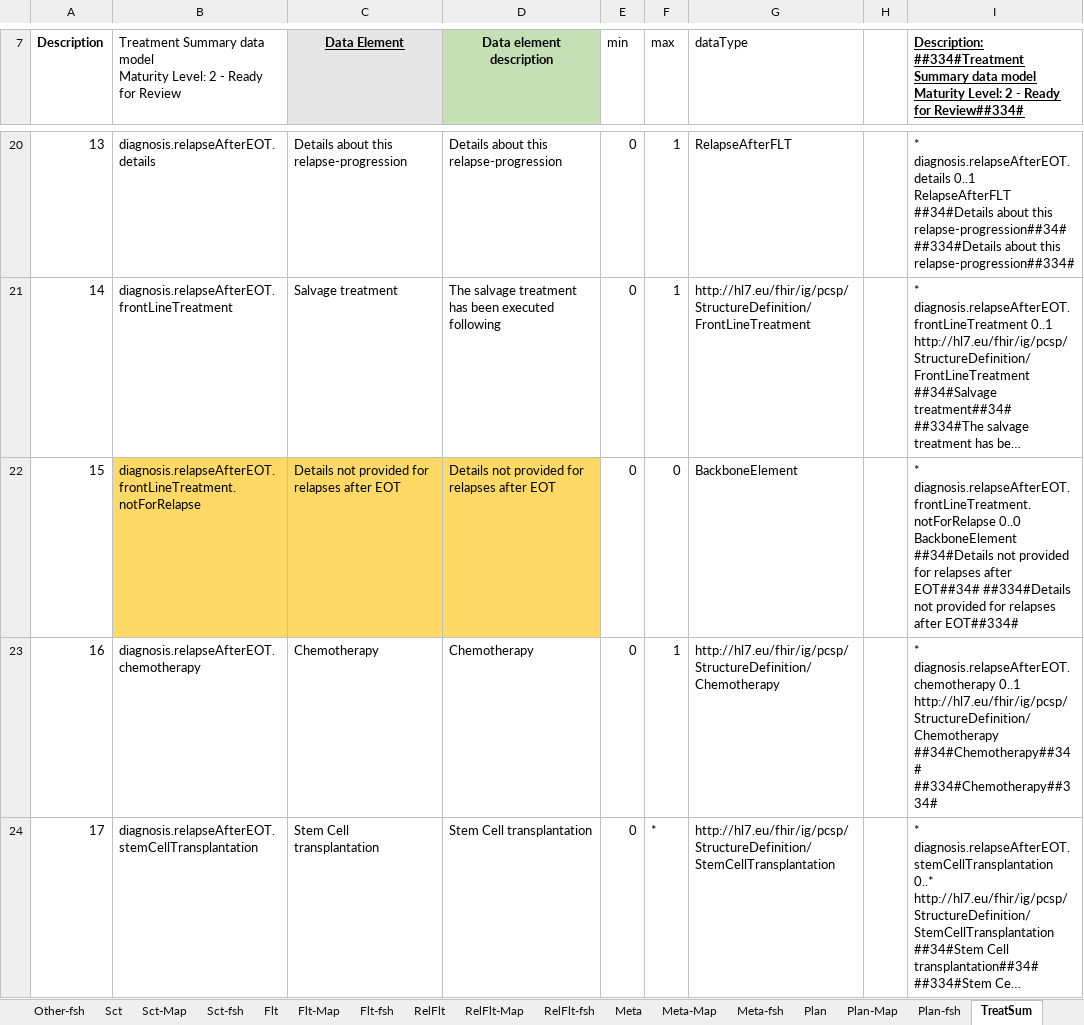
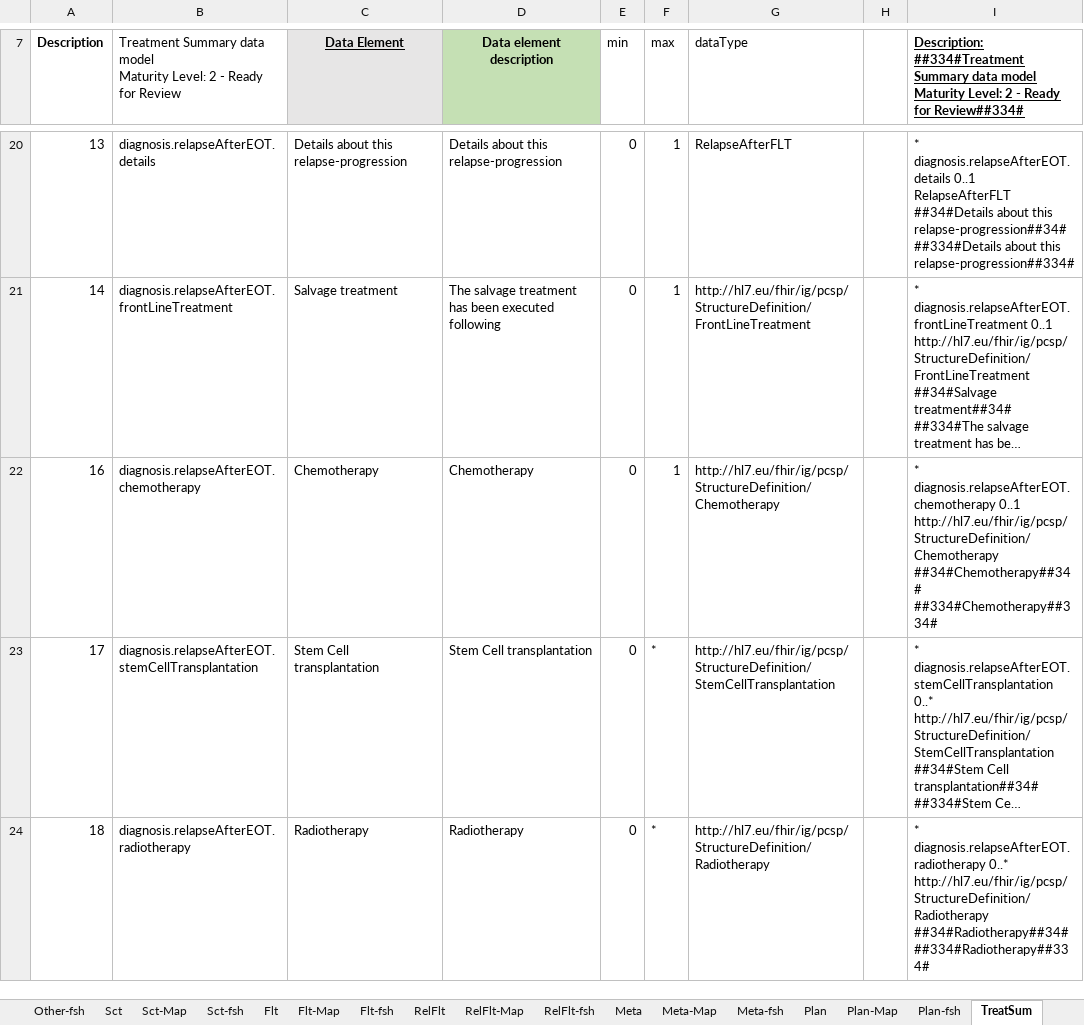
Before and after one commit to hl7-eu/pcsp, an Excel workbook: model-sources/pcsp-model-maps.xlsm, sheet TreatSum, drawn as a sheet; only a part is shown, gaps mark what is left out; the shorter side is filled out with more unchanged rows; long unchanged cells end in …; values as stored, in another font and other column widths than the file's, no borders; charts and pictures not drawn; the diff names each change by its address in the sheet, - before the commit and + after, or states it on an @@ line.

```diff
--- a/model-sources/pcsp-model-maps.xlsm (sheet TreatSum)
+++ b/model-sources/pcsp-model-maps.xlsm (sheet TreatSum)
-row 22: 15 | diagnosis.relapseAfterEOT.frontLineTreatment.notForRelapse | Details not provided for relapses after EOT | Details not provided for relapses after EOT | 0 | 0 | BackboneElement |  | * diagnosis.relapseAfterEOT.frontLineTreatment.notForRelapse 0..0 BackboneElement ##34#Details not provided for relapses after EOT##34# ##334#Details not provided for relapses after EOT##334#
```
Also changed, not shown: sheet TreatSum-fsh, sheet TreatSum-Map, formulas that keep their value, charts or pictures, 6 other files.
